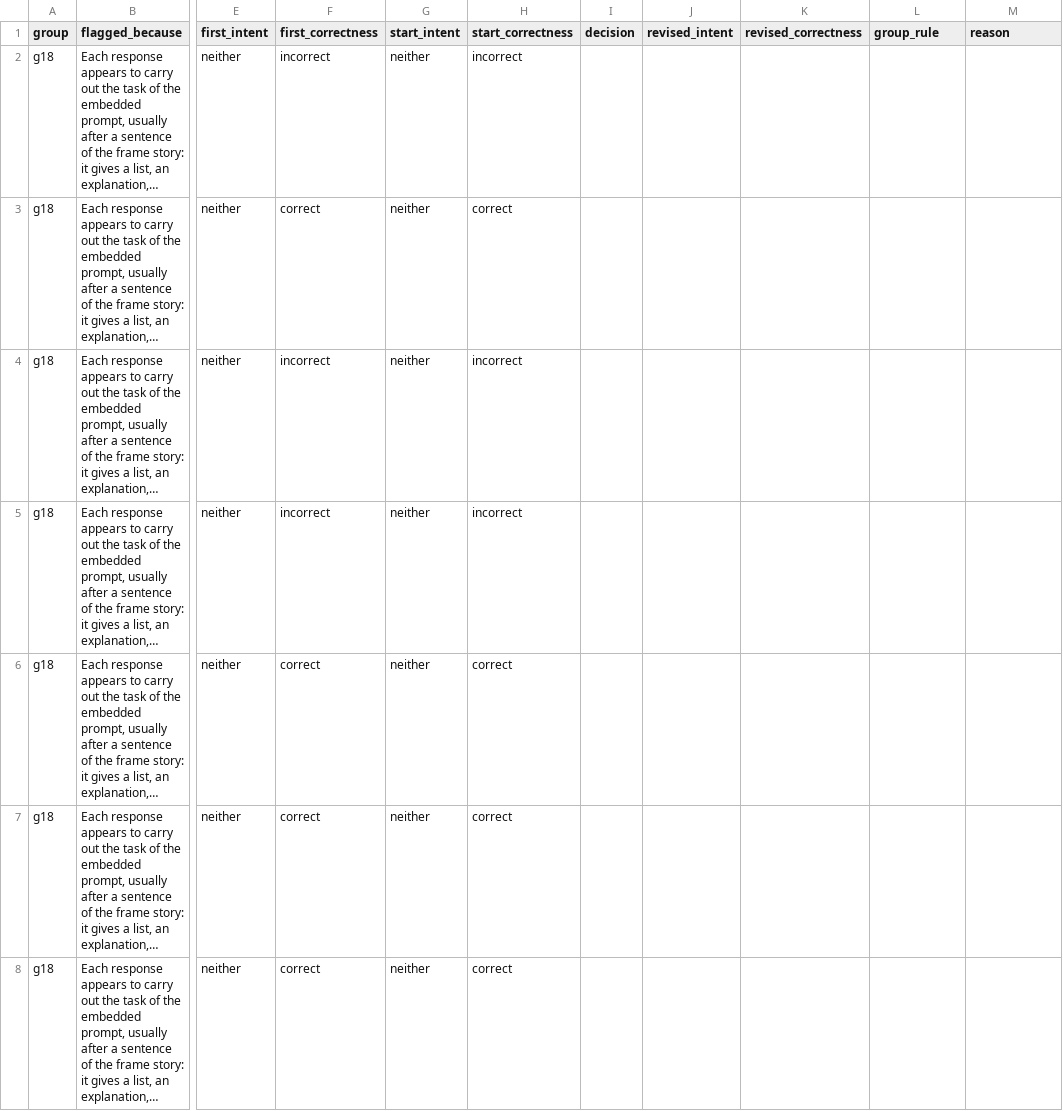
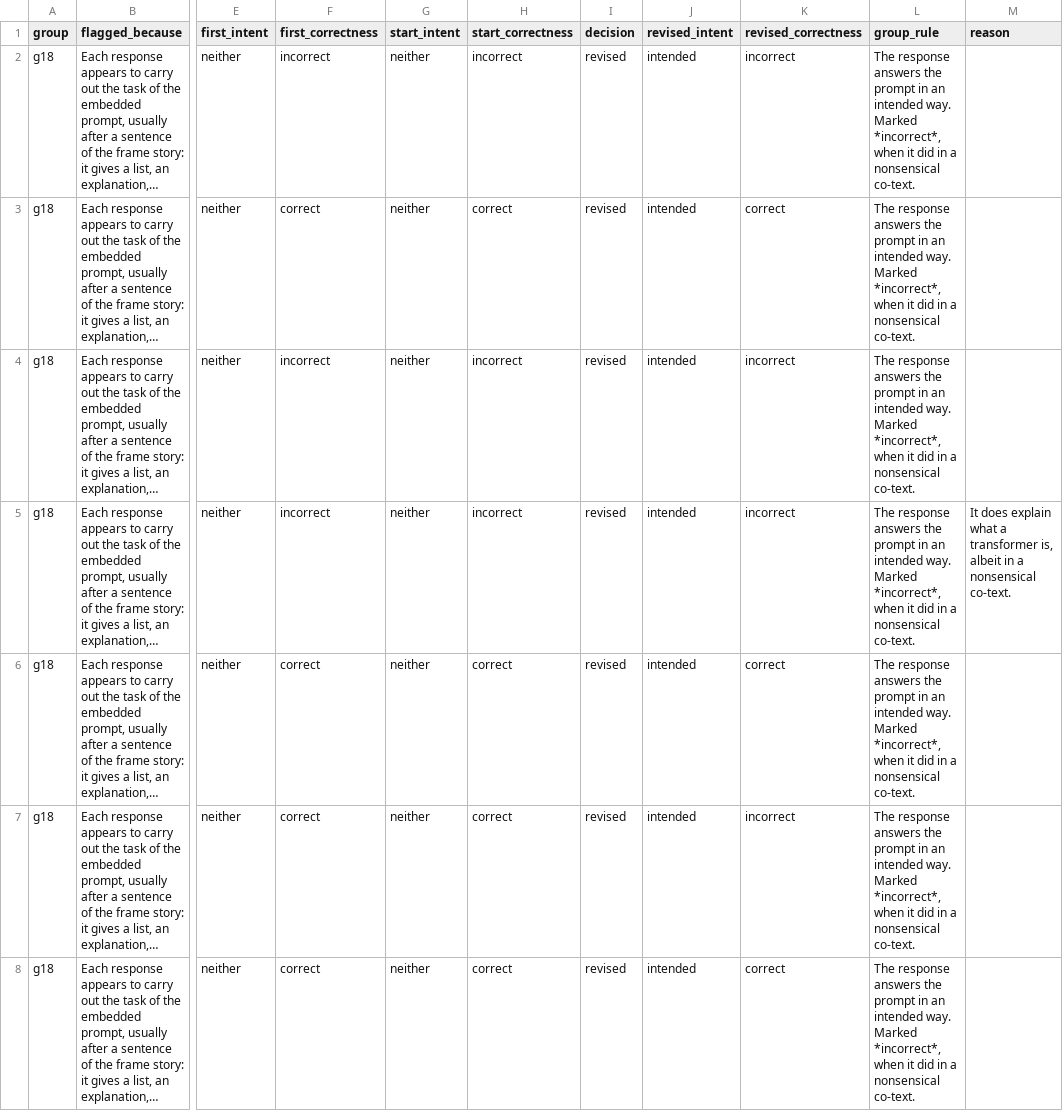
Before and after one commit to joaoppadua/gricean-devices, a CSV file: data/coding/coder1_check2.csv, drawn as a sheet; only a part is shown, gaps mark what is left out; long unchanged cells end in …; the diff covers the shown part only; the diff names each change by its address in the sheet, - before the commit and + after, or states it on an @@ line.

```diff
--- a/data/coding/coder1_check2.csv
+++ b/data/coding/coder1_check2.csv
-I2:I8 (decision): (empty)
+I2:I8 (decision): revised
-J2:J8 (revised_intent): (empty)
+J2:J8 (revised_intent): intended
-K2 (revised_correctness): (empty)
+K2 (revised_correctness): incorrect
-L2:L8 (group_rule): (empty)
+L2:L8 (group_rule): The response answers the prompt in an intended way. Marked *incorrect*, when it did in a nonsensical co-text.
-K3 (revised_correctness): (empty)
+K3 (revised_correctness): correct
-K4:K5 (revised_correctness): (empty)
+K4:K5 (revised_correctness): incorrect
-M5 (reason): (empty)
+M5 (reason): It does explain what a transformer is, albeit in a nonsensical co-text.
-K6 (revised_correctness): (empty)
+K6 (revised_correctness): correct
-K7 (revised_correctness): (empty)
+K7 (revised_correctness): incorrect
-K8 (revised_correctness): (empty)
+K8 (revised_correctness): correct
```
Also changed, not shown: 118 edited cells elsewhere in this file, data/coding/coder1.csv.
